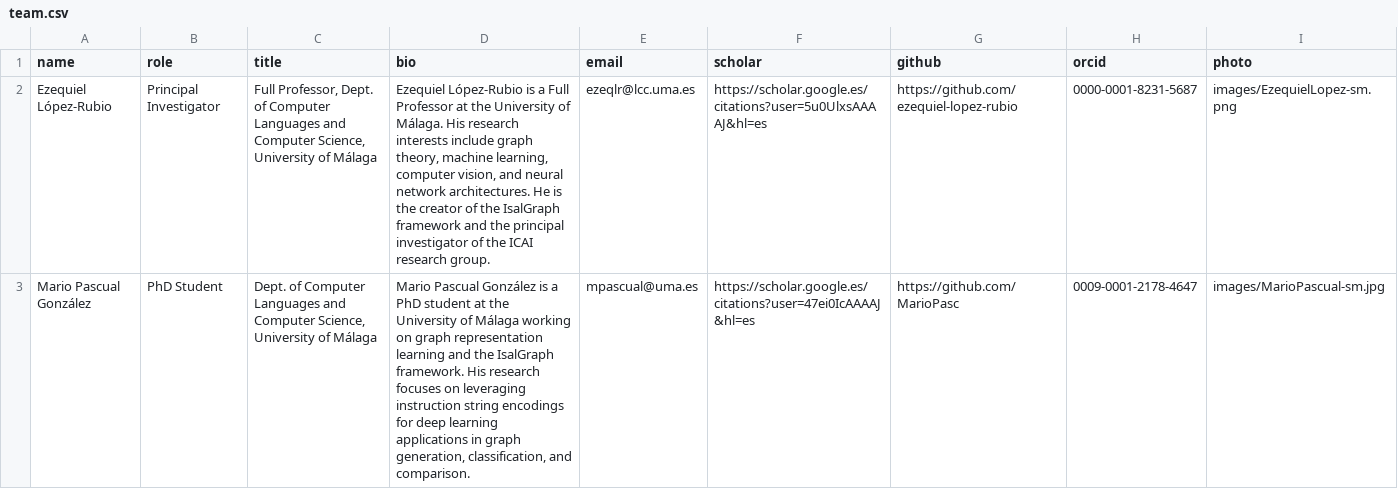
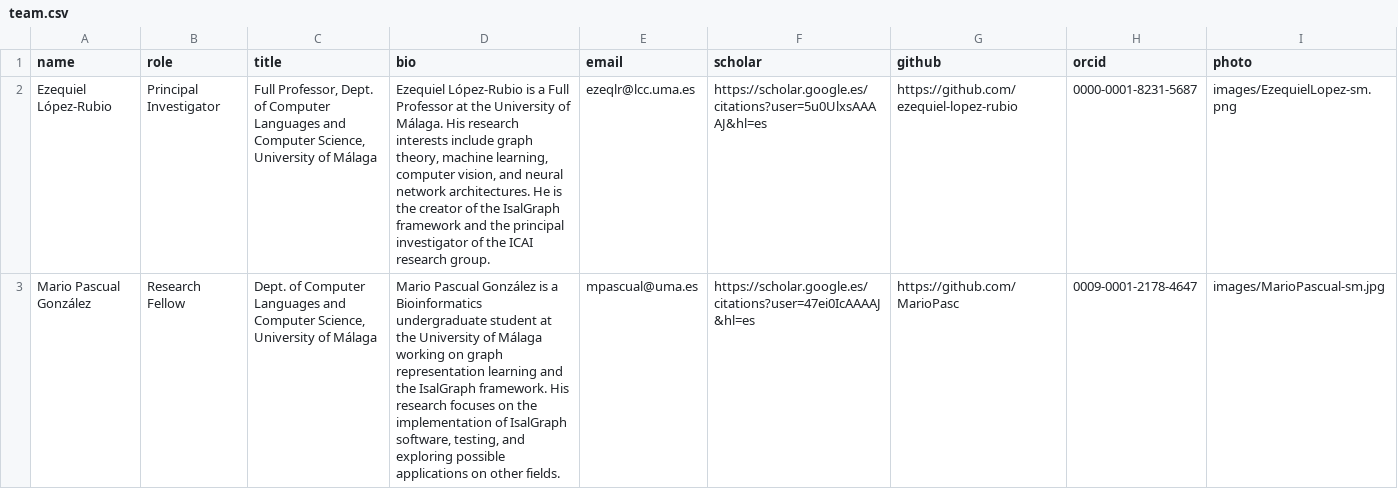
Before and after one commit to MarioPasc/IsalGraph, a CSV file: docs/data/team.csv, drawn as a sheet.

```diff
--- a/docs/data/team.csv
+++ b/docs/data/team.csv
@@ -2,2 +2,2 @@ name,role,title,bio,email,scholar,github,orcid,photo
 Ezequiel López-Rubio,Principal Investigator,"Full Professor, Dept. of Computer Languages and Computer Science, University of Málaga","Ezequiel López-Rubio is a Full Professor at the University of Málaga. His research interests include graph theory, machine learning, computer vision, and neural network architectures. He is the creator of the IsalGraph framework and the principal investigator of the ICAI research group.",ezeqlr@lcc.uma.es,https://scholar.google.es/citations?user=5u0UlxsAAAAJ&hl=es,https://github.com/ezequiel-lopez-rubio,0000-0001-8231-5687,images/EzequielLopez-sm.png
-Mario Pascual González,PhD Student,"Dept. of Computer Languages and Computer Science, University of Málaga","Mario Pascual González is a PhD student at the University of Málaga working on graph representation learning and the IsalGraph framework. His research focuses on leveraging instruction string encodings for deep learning applications in graph generation, classification, and comparison.",mpascual@uma.es,https://scholar.google.es/citations?user=47ei0IcAAAAJ&hl=es,https://github.com/MarioPasc,0009-0001-2178-4647,images/MarioPascual-sm.jpg
+Mario Pascual González,Research Fellow,"Dept. of Computer Languages and Computer Science, University of Málaga","Mario Pascual González is a Bioinformatics undergraduate student at the University of Málaga working on graph representation learning and the IsalGraph framework. His research focuses on the implementation of IsalGraph software, testing, and exploring possible applications on other fields.",mpascual@uma.es,https://scholar.google.es/citations?user=47ei0IcAAAAJ&hl=es,https://github.com/MarioPasc,0009-0001-2178-4647,images/MarioPascual-sm.jpg
```
Also changed, not shown: 9 other files.
